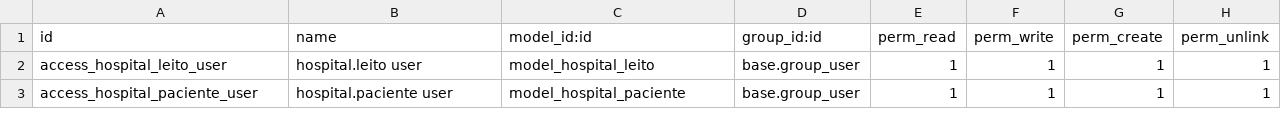
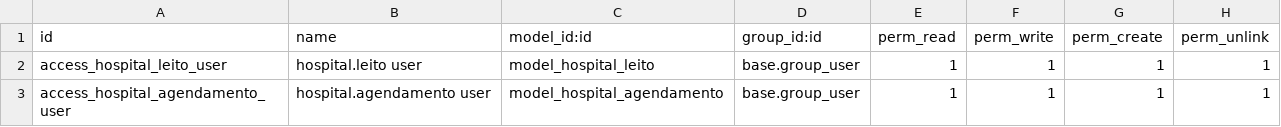
Before and after one commit to EvandroEusebio/pratica_odoo_hospital_system, a CSV file: addons/hospital_mgmt/security/ir.model.access.csv, drawn as a sheet.

Commit message:
feat: added agendamento leito, merge pacience with contact

```diff
--- a/addons/hospital_mgmt/security/ir.model.access.csv
+++ b/addons/hospital_mgmt/security/ir.model.access.csv
@@ -2,2 +2,2 @@ id,name,model_id:id,group_id:id,perm_read,perm_write,perm_create,perm_unlink
 access_hospital_leito_user,hospital.leito user,model_hospital_leito,base.group_user,1,1,1,1
-access_hospital_paciente_user,hospital.paciente user,model_hospital_paciente,base.group_user,1,1,1,1
+access_hospital_agendamento_user,hospital.agendamento user,model_hospital_agendamento,base.group_user,1,1,1,1
```
Also changed, not shown: 6 other files.
